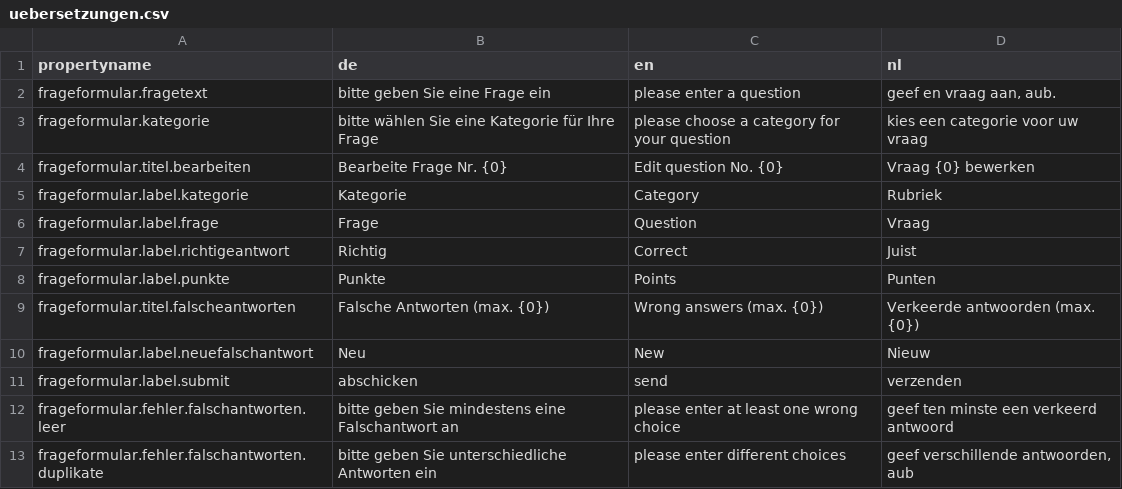
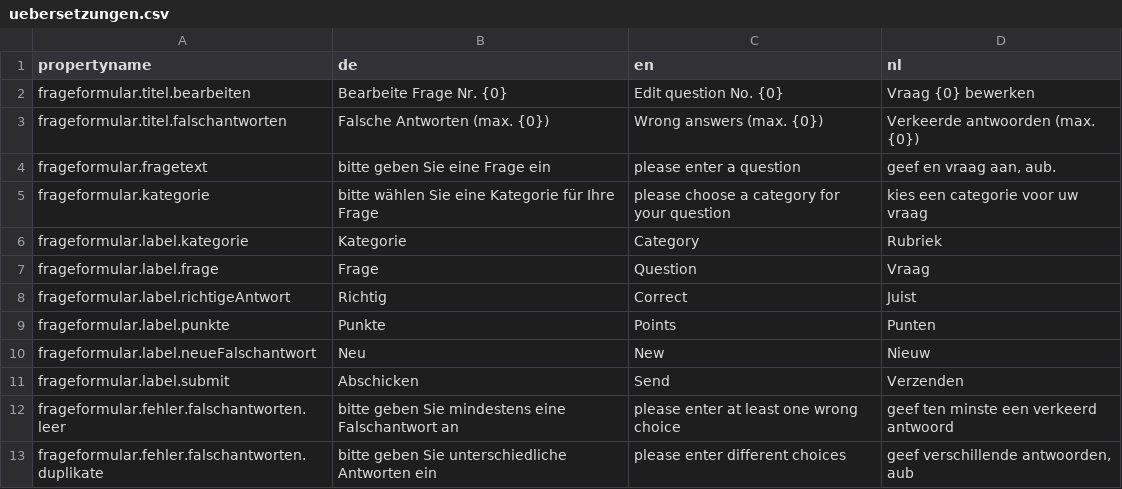
Before and after one commit to juandrle/Quiz_WebApp, a CSV file: uebersetzungen.csv, drawn as a sheet.

```diff
--- a/uebersetzungen.csv
+++ b/uebersetzungen.csv
@@ -1,12 +1,12 @@
 propertyname;de;en;nl
+frageformular.titel.bearbeiten;Bearbeite Frage Nr. {0};Edit question No. {0};Vraag {0} bewerken
+frageformular.titel.falschantworten;Falsche Antworten (max. {0});Wrong answers (max. {0});Verkeerde antwoorden  (max. {0})
 frageformular.fragetext;bitte geben Sie eine Frage ein;please enter a question;geef en vraag aan, aub.
 frageformular.kategorie;bitte wählen Sie eine Kategorie für Ihre Frage;please choose a category for your question;kies een categorie voor uw vraag
-frageformular.titel.bearbeiten;Bearbeite Frage Nr. {0};Edit question No. {0};Vraag {0} bewerken
 frageformular.label.kategorie;Kategorie;Category;Rubriek
 frageformular.label.frage;Frage;Question;Vraag
-frageformular.label.richtigeantwort;Richtig;Correct;Juist
+frageformular.label.richtigeAntwort;Richtig;Correct;Juist
 frageformular.label.punkte;Punkte;Points;Punten
-frageformular.titel.falscheantworten;Falsche Antworten (max. {0});Wrong answers (max. {0});Verkeerde antwoorden  (max. {0})
-frageformular.label.neuefalschantwort;Neu;New;Nieuw
-frageformular.label.submit;abschicken;send;verzenden
+frageformular.label.neueFalschantwort;Neu;New;Nieuw
+frageformular.label.submit;Abschicken;Send;Verzenden
 frageformular.fehler.falschantworten.leer;bitte geben Sie mindestens eine Falschantwort an;please enter at least one wrong choice;geef ten minste een verkeerd antwoord
```
Also changed, not shown: 10 other files.
